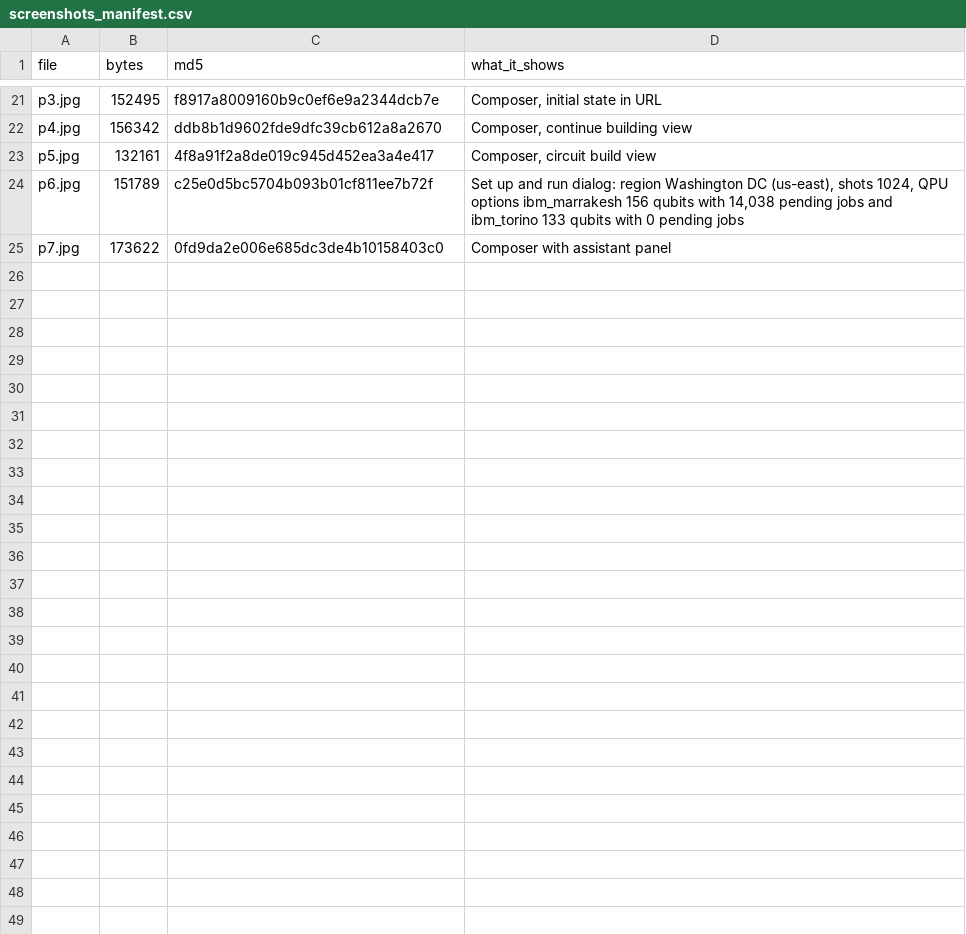
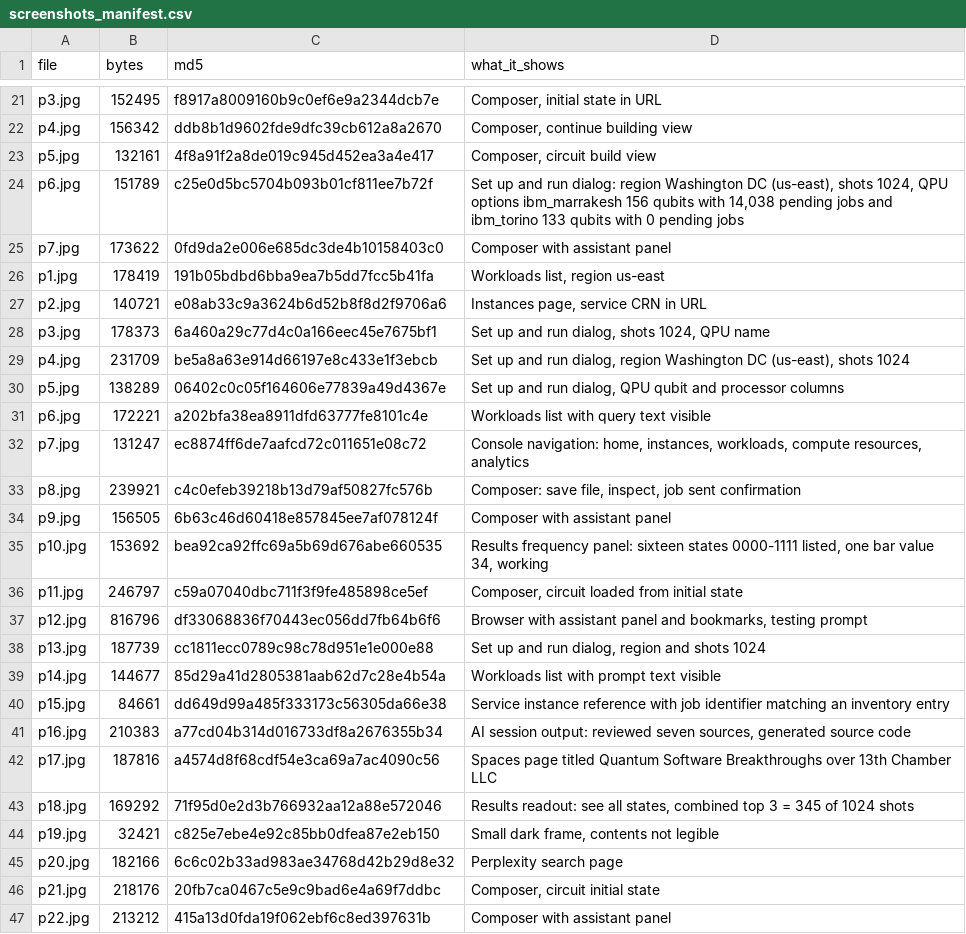
Before and after one commit to Mastercyril/quantum-evidence-audit, a CSV file: screenshots_manifest.csv, drawn as a sheet; only a part is shown, gaps mark what is left out.

Commit message:
Manifest extended to 46 screenshots

```diff
--- a/screenshots_manifest.csv
+++ b/screenshots_manifest.csv
@@ -25 +25,23 @@ p6.jpg,151789,c25e0d5bc5704b093b01cf811ee7b72f,"Set up and run dialog: region Wa
 p7.jpg,173622,0fd9da2e006e685dc3de4b10158403c0,Composer with assistant panel
+p1.jpg,178419,191b05bdbd6bba9ea7b5dd7fcc5b41fa,"Workloads list, region us-east"
+p2.jpg,140721,e08ab33c9a3624b6d52b8f8d2f9706a6,"Instances page, service CRN in URL"
+p3.jpg,178373,6a460a29c77d4c0a166eec45e7675bf1,"Set up and run dialog, shots 1024, QPU name"
+p4.jpg,231709,be5a8a63e914d66197e8c433e1f3ebcb,"Set up and run dialog, region Washington DC (us-east), shots 1024"
+p5.jpg,138289,06402c0c05f164606e77839a49d4367e,"Set up and run dialog, QPU qubit and processor columns"
+p6.jpg,172221,a202bfa38ea8911dfd63777fe8101c4e,Workloads list with query text visible
+p7.jpg,131247,ec8874ff6de7aafcd72c011651e08c72,"Console navigation: home, instances, workloads, compute resources, analytics"
+p8.jpg,239921,c4c0efeb39218b13d79af50827fc576b,"Composer: save file, inspect, job sent confirmation"
+p9.jpg,156505,6b63c46d60418e857845ee7af078124f,Composer with assistant panel
+p10.jpg,153692,bea92ca92ffc69a5b69d676abe660535,"Results frequency panel: sixteen states 0000-1111 listed, one bar value 34, working"
+p11.jpg,246797,c59a07040dbc711f3f9fe485898ce5ef,"Composer, circuit loaded from initial state"
+p12.jpg,816796,df33068836f70443ec056dd7fb64b6f6,"Browser with assistant panel and bookmarks, testing prompt"
+p13.jpg,187739,cc1811ecc0789c98c78d951e1e000e88,"Set up and run dialog, region and shots 1024"
+p14.jpg,144677,85d29a41d2805381aab62d7c28e4b54a,Workloads list with prompt text visible
+p15.jpg,84661,dd649d99a485f333173c56305da66e38,Service instance reference with job identifier matching an inventory entry
+p16.jpg,210383,a77cd04b314d016733df8a2676355b34,"AI session output: reviewed seven sources, generated source code"
+p17.jpg,187816,a4574d8f68cdf54e3ca69a7ac4090c56,Spaces page titled Quantum Software Breakthroughs over 13th Chamber LLC
+p18.jpg,169292,71f95d0e2d3b766932aa12a88e572046,"Results readout: see all states, combined top 3 = 345 of 1024 shots"
+p19.jpg,32421,c825e7ebe4e92c85bb0dfea87e2eb150,"Small dark frame, contents not legible"
+p20.jpg,182166,6c6c02b33ad983ae34768d42b29d8e32,Perplexity search page
+p21.jpg,218176,20fb7ca0467c5e9c9bad6e4a69f7ddbc,"Composer, circuit initial state"
+p22.jpg,213212,415a13d0fda19f062ebf6c8ed397631b,Composer with assistant panel
```
